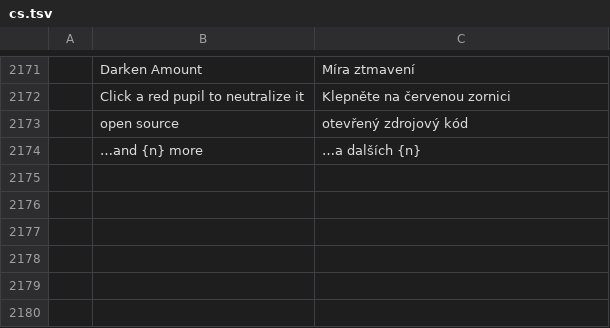
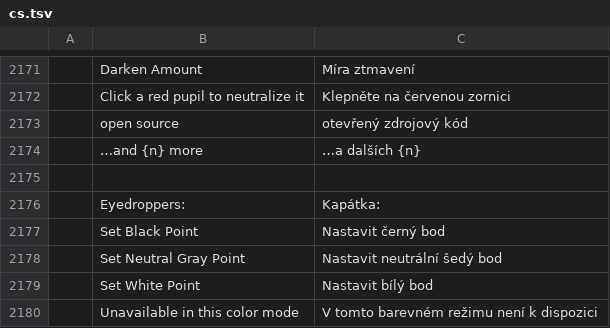
Before and after one commit to salim-studio/photosweet, a TSV file: crates/ui-egui/src/i18n/cs.tsv, drawn as a sheet; only a part is shown, gaps mark what is left out; the diff names each change by its address in the sheet, - before the commit and + after, or states it on an @@ line.

```diff
--- a/crates/ui-egui/src/i18n/cs.tsv
+++ b/crates/ui-egui/src/i18n/cs.tsv
+row 2175: (empty)
+row 2176:  | Eyedroppers: | Kapátka:
+row 2177:  | Set Black Point | Nastavit černý bod
+row 2178:  | Set Neutral Gray Point | Nastavit neutrální šedý bod
+row 2179:  | Set White Point | Nastavit bílý bod
+row 2180:  | Unavailable in this color mode | V tomto barevném režimu není k dispozici
```
Also changed, not shown: crates/ui-egui/src/i18n/de.tsv, crates/ui-egui/src/i18n/fr.tsv, 17 other files.
